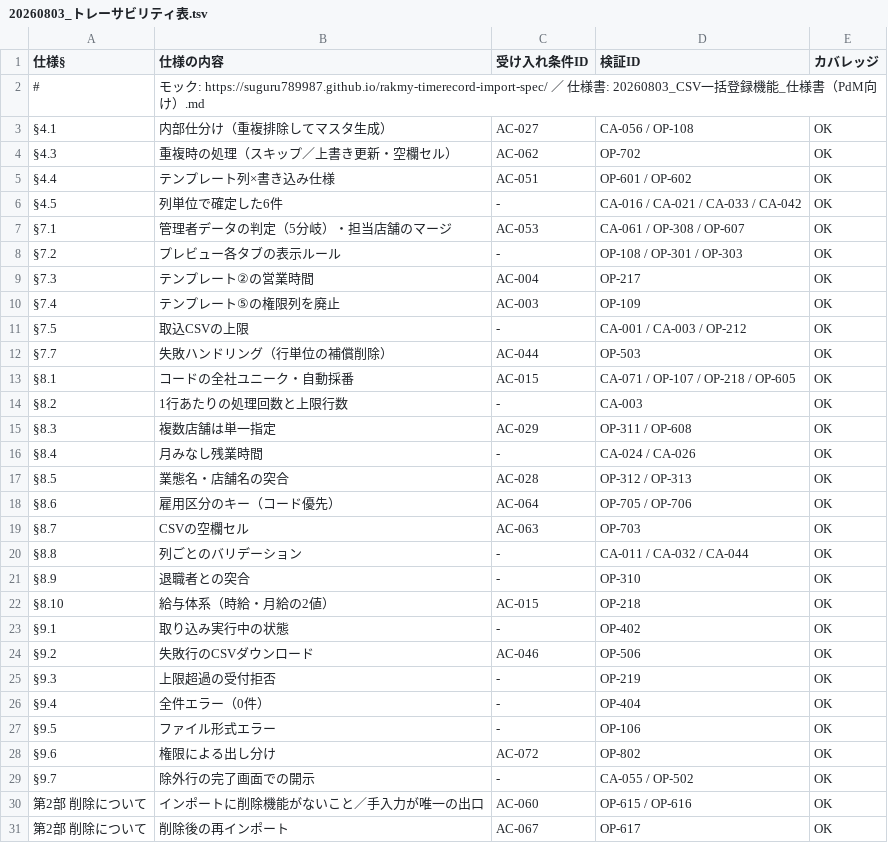
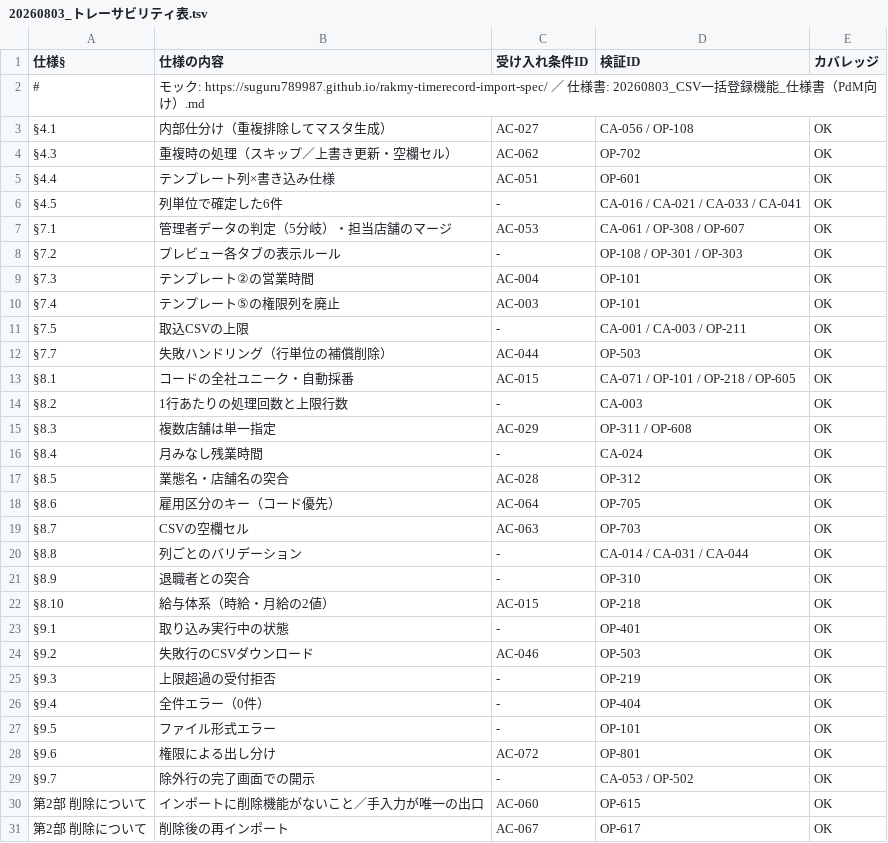
Before and after one commit to suguru789987/rakmy-timerecord-import-spec, a TSV file: 20260803_トレーサビリティ表.tsv, drawn as a sheet; only a part is shown; the diff covers the shown part only.

```diff
--- a/20260803_トレーサビリティ表.tsv
+++ b/20260803_トレーサビリティ表.tsv
@@ -4,28 +4,28 @@
 §4.3	重複時の処理（スキップ／上書き更新・空欄セル）	AC-062	OP-702	OK
-§4.4	テンプレート列×書き込み仕様	AC-051	OP-601 / OP-602	OK
-§4.5	列単位で確定した6件	-	CA-016 / CA-021 / CA-033 / CA-042	OK
+§4.4	テンプレート列×書き込み仕様	AC-051	OP-601	OK
+§4.5	列単位で確定した6件	-	CA-016 / CA-021 / CA-033 / CA-041	OK
 §7.1	管理者データの判定（5分岐）・担当店舗のマージ	AC-053	CA-061 / OP-308 / OP-607	OK
 §7.2	プレビュー各タブの表示ルール	-	OP-108 / OP-301 / OP-303	OK
-§7.3	テンプレート②の営業時間	AC-004	OP-217	OK
-§7.4	テンプレート⑤の権限列を廃止	AC-003	OP-109	OK
-§7.5	取込CSVの上限	-	CA-001 / CA-003 / OP-212	OK
+§7.3	テンプレート②の営業時間	AC-004	OP-101	OK
+§7.4	テンプレート⑤の権限列を廃止	AC-003	OP-101	OK
+§7.5	取込CSVの上限	-	CA-001 / CA-003 / OP-211	OK
 §7.7	失敗ハンドリング（行単位の補償削除）	AC-044	OP-503	OK
-§8.1	コードの全社ユニーク・自動採番	AC-015	CA-071 / OP-107 / OP-218 / OP-605	OK
+§8.1	コードの全社ユニーク・自動採番	AC-015	CA-071 / OP-101 / OP-218 / OP-605	OK
 §8.2	1行あたりの処理回数と上限行数	-	CA-003	OK
 §8.3	複数店舗は単一指定	AC-029	OP-311 / OP-608	OK
-§8.4	月みなし残業時間	-	CA-024 / CA-026	OK
-§8.5	業態名・店舗名の突合	AC-028	OP-312 / OP-313	OK
-§8.6	雇用区分のキー（コード優先）	AC-064	OP-705 / OP-706	OK
+§8.4	月みなし残業時間	-	CA-024	OK
+§8.5	業態名・店舗名の突合	AC-028	OP-312	OK
+§8.6	雇用区分のキー（コード優先）	AC-064	OP-705	OK
 §8.7	CSVの空欄セル	AC-063	OP-703	OK
-§8.8	列ごとのバリデーション	-	CA-011 / CA-032 / CA-044	OK
+§8.8	列ごとのバリデーション	-	CA-014 / CA-031 / CA-044	OK
 §8.9	退職者との突合	-	OP-310	OK
 §8.10	給与体系（時給・月給の2値）	AC-015	OP-218	OK
-§9.1	取り込み実行中の状態	-	OP-402	OK
-§9.2	失敗行のCSVダウンロード	AC-046	OP-506	OK
+§9.1	取り込み実行中の状態	-	OP-401	OK
+§9.2	失敗行のCSVダウンロード	AC-046	OP-503	OK
 §9.3	上限超過の受付拒否	-	OP-219	OK
 §9.4	全件エラー（0件）	-	OP-404	OK
-§9.5	ファイル形式エラー	-	OP-106	OK
-§9.6	権限による出し分け	AC-072	OP-802	OK
-§9.7	除外行の完了画面での開示	-	CA-055 / OP-502	OK
-第2部 削除について	インポートに削除機能がないこと／手入力が唯一の出口	AC-060	OP-615 / OP-616	OK
+§9.5	ファイル形式エラー	-	OP-101	OK
+§9.6	権限による出し分け	AC-072	OP-801	OK
+§9.7	除外行の完了画面での開示	-	CA-053 / OP-502	OK
+第2部 削除について	インポートに削除機能がないこと／手入力が唯一の出口	AC-060	OP-615	OK
 第2部 削除について	削除後の再インポート	AC-067	OP-617	OK
```
Also changed, not shown: 3 edited cells elsewhere in this file, 20260803_受け入れ条件表.tsv, 20260803_検証プラン_計算系.tsv, 4 other files.
